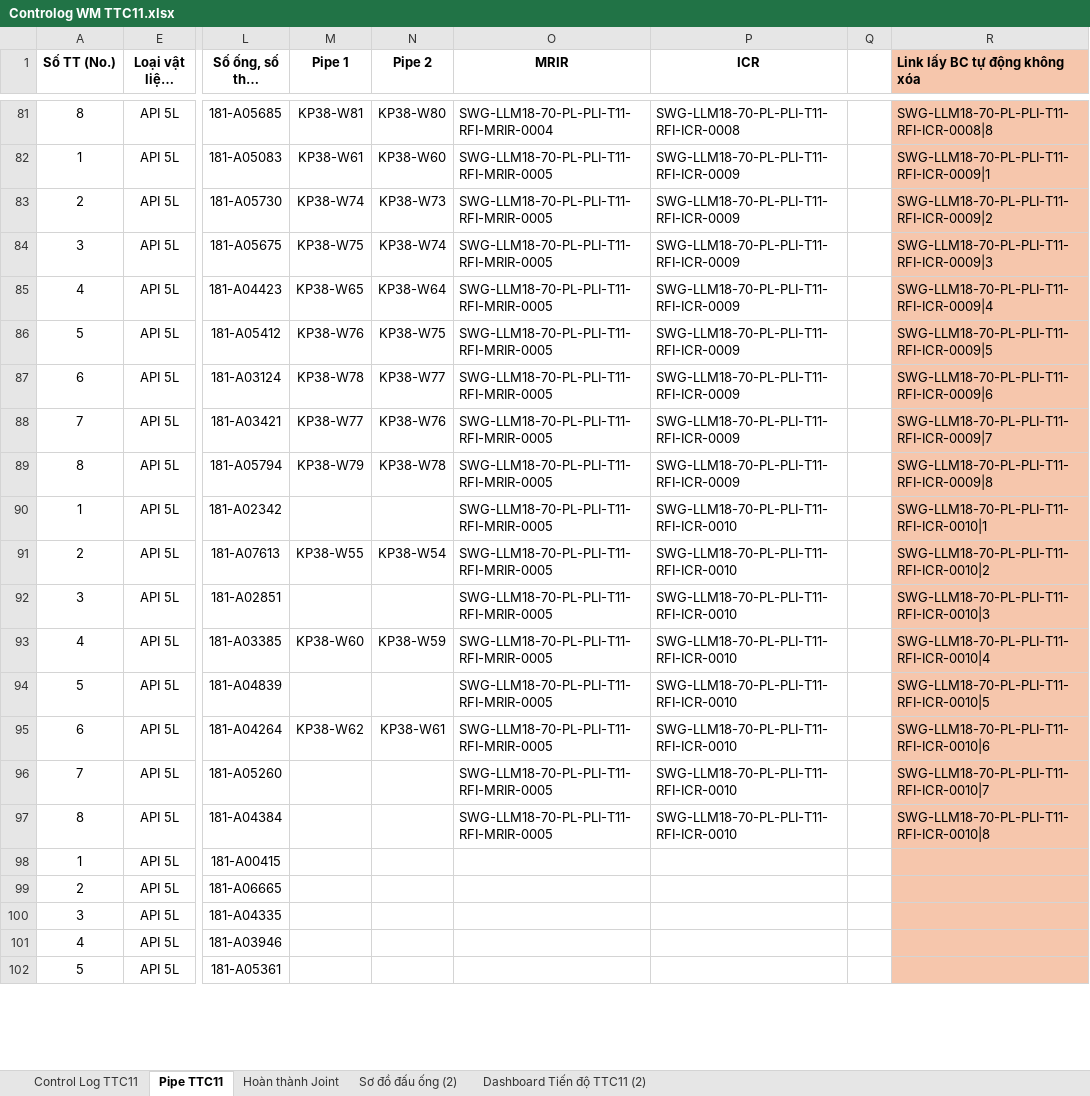
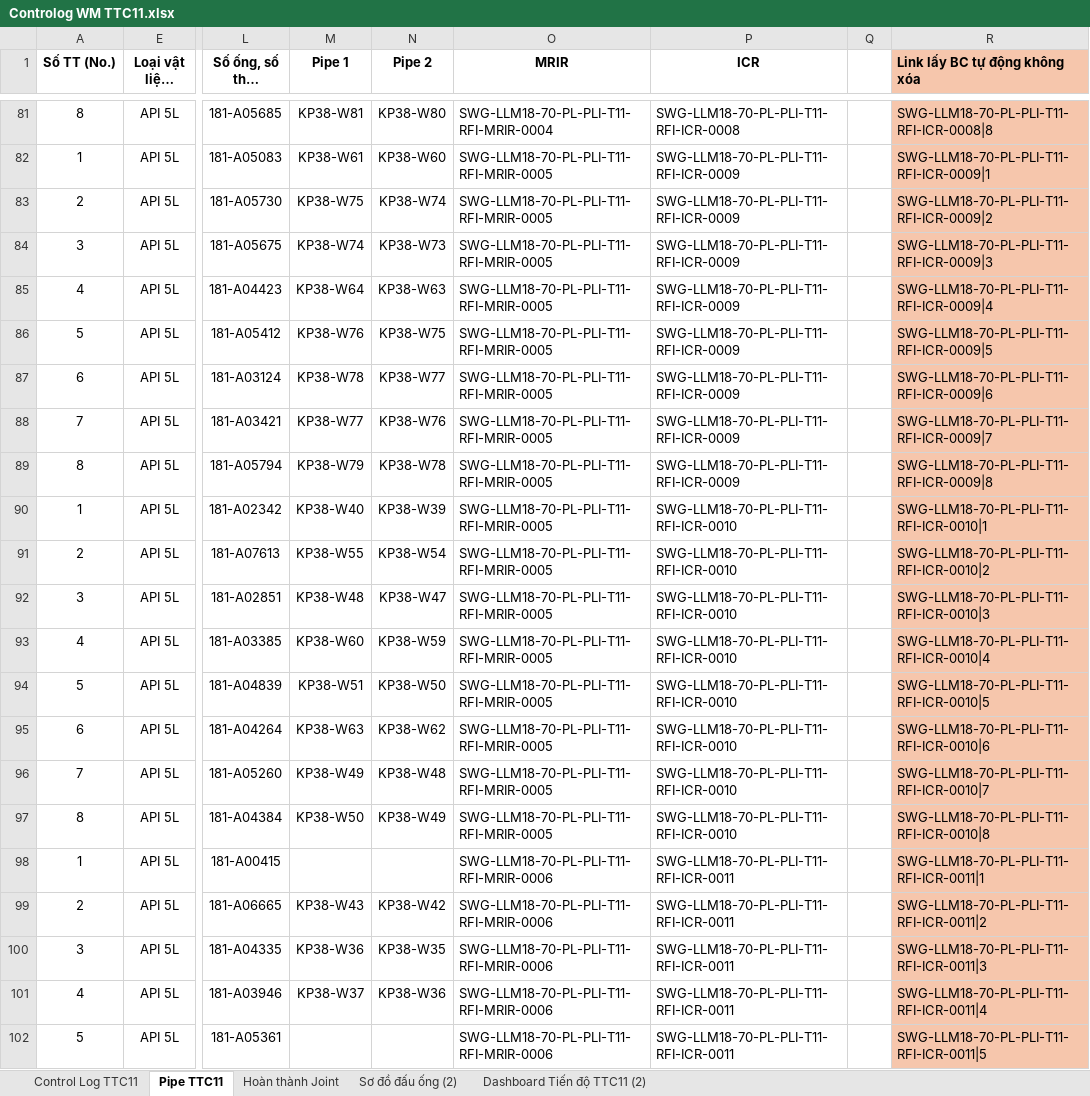
Before and after one commit to letruong28491-dotcom/Fome-rp-rfi-block-b, an Excel workbook: Fome_Sites/TTC11/Fome_Web_Data/Controlog WM TTC11.xlsx, sheet Pipe TTC11, drawn as a sheet; only a part is shown, gaps mark what is left out; long unchanged cells end in …; values as stored, in another font and other column widths than the file's, no borders; conditional formats not drawn; the diff covers the shown part only; the diff names each change by its address in the sheet, - before the commit and + after, or states it on an @@ line.

```diff
--- a/Fome_Sites/TTC11/Fome_Web_Data/Controlog WM TTC11.xlsx (sheet Pipe TTC11)
+++ b/Fome_Sites/TTC11/Fome_Web_Data/Controlog WM TTC11.xlsx (sheet Pipe TTC11)
-M83 (Pipe 1): KP38-W74
+M83 (Pipe 1): KP38-W75
-N83 (Pipe 2): KP38-W73
+N83 (Pipe 2): KP38-W74
-M84 (Pipe 1): KP38-W75
+M84 (Pipe 1): KP38-W74
-N84 (Pipe 2): KP38-W74
+N84 (Pipe 2): KP38-W73
-M85 (Pipe 1): KP38-W65
+M85 (Pipe 1): KP38-W64
-N85 (Pipe 2): KP38-W64
+N85 (Pipe 2): KP38-W63
-M90 (Pipe 1): (empty)
+M90 (Pipe 1): KP38-W40
-N90 (Pipe 2): (empty)
+N90 (Pipe 2): KP38-W39
-M92 (Pipe 1): (empty)
+M92 (Pipe 1): KP38-W48
-N92 (Pipe 2): (empty)
+N92 (Pipe 2): KP38-W47
-M94 (Pipe 1): (empty)
+M94 (Pipe 1): KP38-W51
-N94 (Pipe 2): (empty)
+N94 (Pipe 2): KP38-W50
-M95 (Pipe 1): KP38-W62
+M95 (Pipe 1): KP38-W63
-N95 (Pipe 2): KP38-W61
+N95 (Pipe 2): KP38-W62
-M96 (Pipe 1): (empty)
+M96 (Pipe 1): KP38-W49
-N96 (Pipe 2): (empty)
+N96 (Pipe 2): KP38-W48
-M97 (Pipe 1): (empty)
+M97 (Pipe 1): KP38-W50
-N97 (Pipe 2): (empty)
+N97 (Pipe 2): KP38-W49
-O98:O102 (MRIR): (empty)
+O98:O102 (MRIR): SWG-LLM18-70-PL-PLI-T11-RFI-MRIR-0006
-P98:P102 (ICR): (empty)
+P98:P102 (ICR): SWG-LLM18-70-PL-PLI-T11-RFI-ICR-0011
-R98 (Link lấy BC tự động không xóa): (empty)
+R98 (Link lấy BC tự động không xóa): SWG-LLM18-70-PL-PLI-T11-RFI-ICR-0011|1
-M99 (Pipe 1): (empty)
+M99 (Pipe 1): KP38-W43
-N99 (Pipe 2): (empty)
+N99 (Pipe 2): KP38-W42
-R99 (Link lấy BC tự động không xóa): (empty)
+R99 (Link lấy BC tự động không xóa): SWG-LLM18-70-PL-PLI-T11-RFI-ICR-0011|2
-M100 (Pipe 1): (empty)
+M100 (Pipe 1): KP38-W36
-N100 (Pipe 2): (empty)
+N100 (Pipe 2): KP38-W35
-R100 (Link lấy BC tự động không xóa): (empty)
+R100 (Link lấy BC tự động không xóa): SWG-LLM18-70-PL-PLI-T11-RFI-ICR-0011|3
-M101 (Pipe 1): (empty)
+M101 (Pipe 1): KP38-W37
-N101 (Pipe 2): (empty)
+N101 (Pipe 2): KP38-W36
-R101 (Link lấy BC tự động không xóa): (empty)
+R101 (Link lấy BC tự động không xóa): SWG-LLM18-70-PL-PLI-T11-RFI-ICR-0011|4
-R102 (Link lấy BC tự động không xóa): (empty)
+R102 (Link lấy BC tự động không xóa): SWG-LLM18-70-PL-PLI-T11-RFI-ICR-0011|5
```
Also changed, not shown: 8 added rows and 49 edited cells elsewhere in this sheet, sheet Control Log TTC11, sheet Hoàn thành Joint, sheet Dashboard Tiến độ TTC11 (2), formulas that keep their value, hidden cells, charts or pictures, Fome_Sites/TTC11/Fome_Web_Data/FORM CHOOSE REPORT - TTC11.xlsx, Fome_Sites/TTC11/RP/10.RP -MTR.xlsx, 5 other files.
